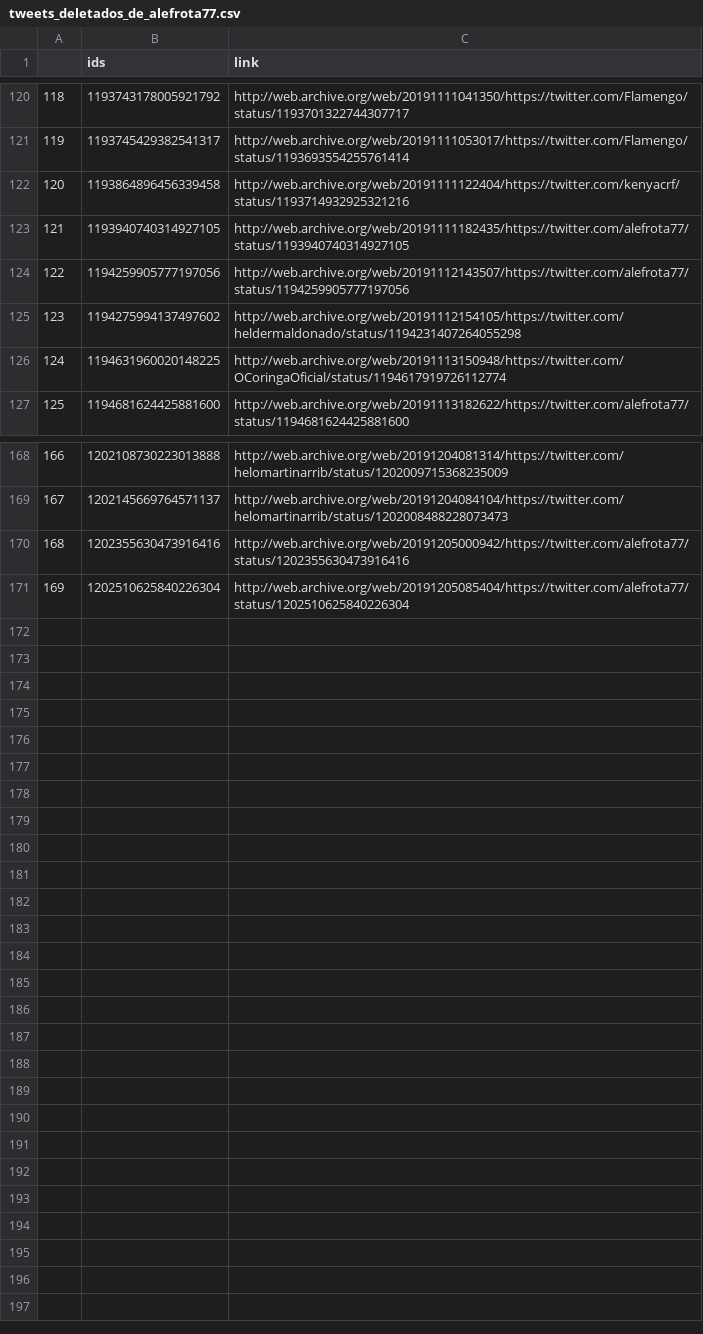
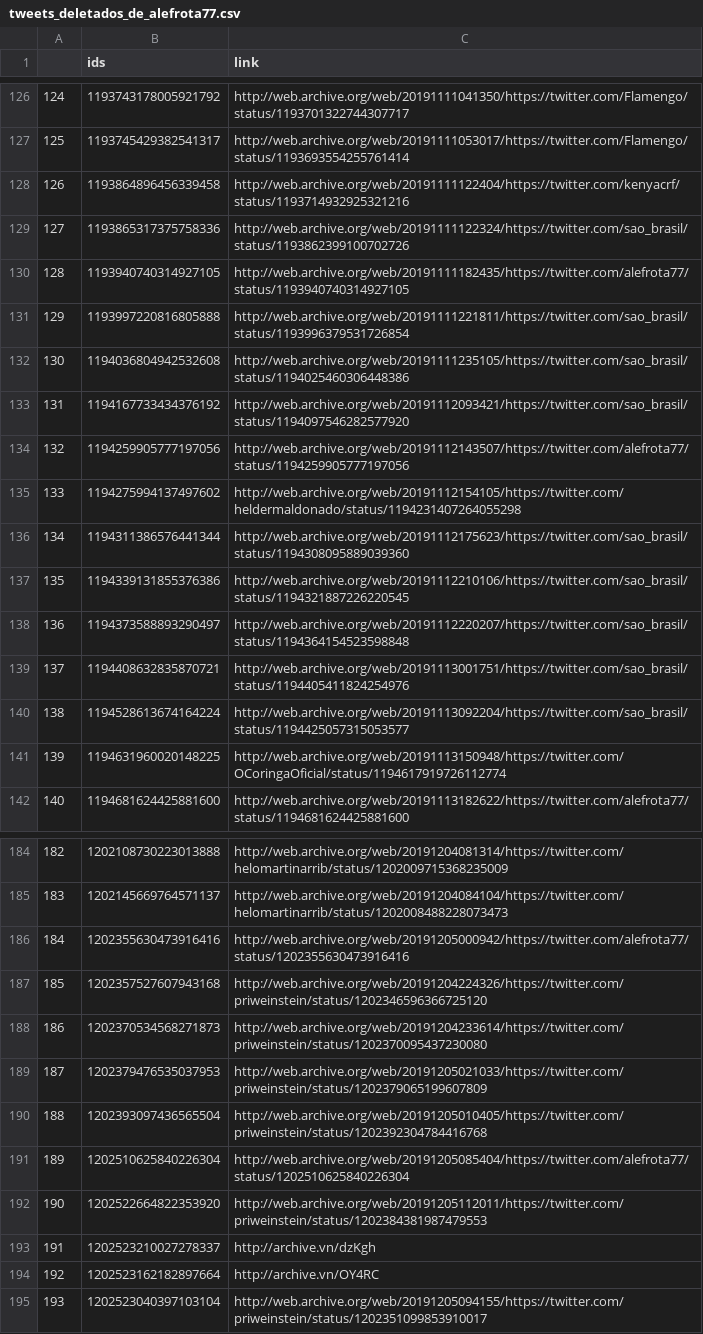
Before and after one commit to projeto7c0/7c0-core, a CSV file: csv/tweets_deletados_de_alefrota77.csv, drawn as a sheet; only a part is shown, gaps mark what is left out; the diff covers the shown part only; the diff names each change by its address in the sheet, - before the commit and + after, or states it on an @@ line.

```diff
--- a/csv/tweets_deletados_de_alefrota77.csv
+++ b/csv/tweets_deletados_de_alefrota77.csv
@@ column A renumbered between rows 108 and 191 @@
+row 129: 127 | 1193865317375758336 | http://web.archive.org/web/20191111122324/https://twitter.com/sao_brasil/status/1193862399100702726
+row 131: 129 | 1193997220816805888 | http://web.archive.org/web/20191111221811/https://twitter.com/sao_brasil/status/1193996379531726854
+row 132: 130 | 1194036804942532608 | http://web.archive.org/web/20191111235105/https://twitter.com/sao_brasil/status/1194025460306448386
+row 133: 131 | 1194167733434376192 | http://web.archive.org/web/20191112093421/https://twitter.com/sao_brasil/status/1194097546282577920
+row 136: 134 | 1194311386576441344 | http://web.archive.org/web/20191112175623/https://twitter.com/sao_brasil/status/1194308095889039360
+row 137: 135 | 1194339131855376386 | http://web.archive.org/web/20191112210106/https://twitter.com/sao_brasil/status/1194321887226220545
+row 138: 136 | 1194373588893290497 | http://web.archive.org/web/20191112220207/https://twitter.com/sao_brasil/status/1194364154523598848
+row 139: 137 | 1194408632835870721 | http://web.archive.org/web/20191113001751/https://twitter.com/sao_brasil/status/1194405411824254976
+row 140: 138 | 1194528613674164224 | http://web.archive.org/web/20191113092204/https://twitter.com/sao_brasil/status/1194425057315053577
+row 187: 185 | 1202357527607943168 | http://web.archive.org/web/20191204224326/https://twitter.com/priweinstein/status/1202346596366725120
+row 188: 186 | 1202370534568271873 | http://web.archive.org/web/20191204233614/https://twitter.com/priweinstein/status/1202370095437230080
+row 189: 187 | 1202379476535037953 | http://web.archive.org/web/20191205021033/https://twitter.com/priweinstein/status/1202379065199607809
+row 190: 188 | 1202393097436565504 | http://web.archive.org/web/20191205010405/https://twitter.com/priweinstein/status/1202392304784416768
+row 192: 190 | 1202522664822353920 | http://web.archive.org/web/20191205112011/https://twitter.com/priweinstein/status/1202384381987479553
+row 193: 191 | 1202523210027278337 | http://archive.vn/dzKgh
+row 194: 192 | 1202523162182897664 | http://archive.vn/OY4RC
+row 195: 193 | 1202523040397103104 | http://web.archive.org/web/20191205094155/https://twitter.com/priweinstein/status/1202351099853910017
```
Also changed, not shown: 7 added rows elsewhere in this file, csv/tweets_deletados_de_alceu_moreira.csv, csv/tweets_deletados_de_guimaraes13pt.csv, 21 other files.
